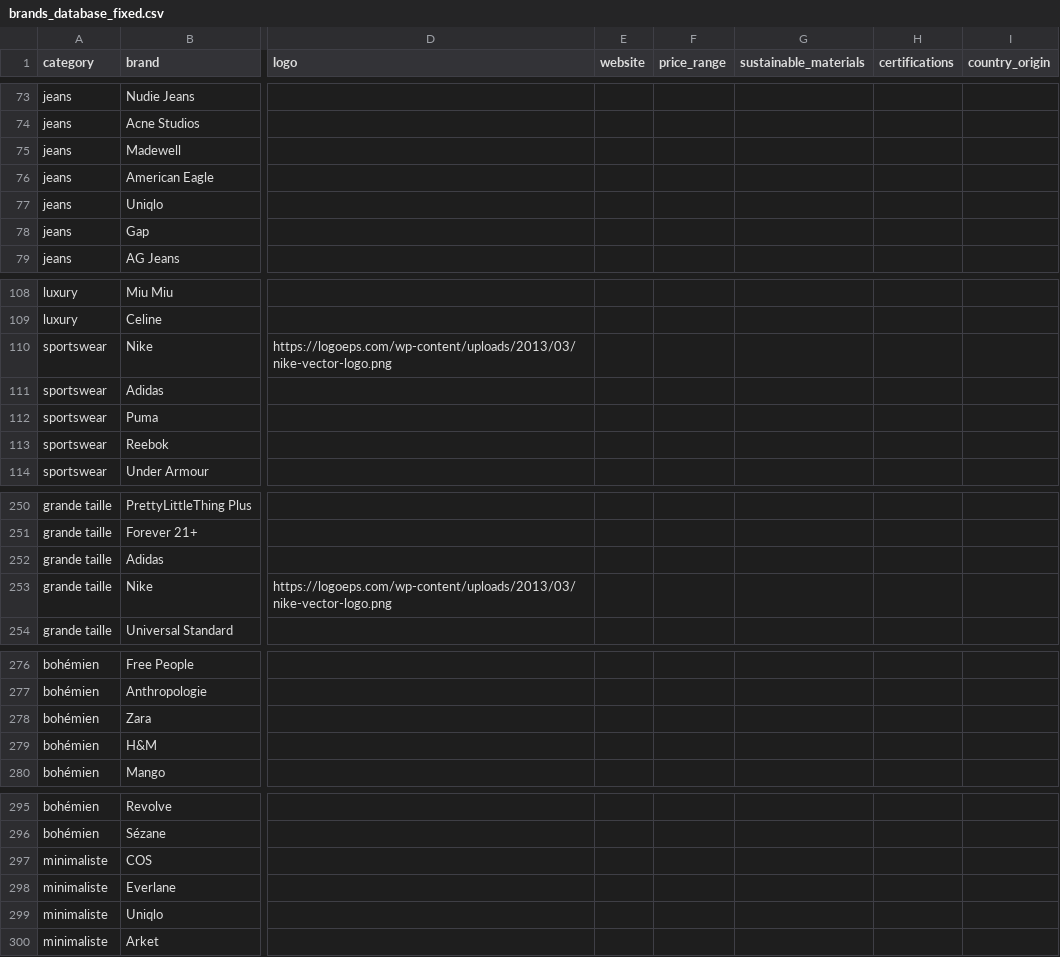
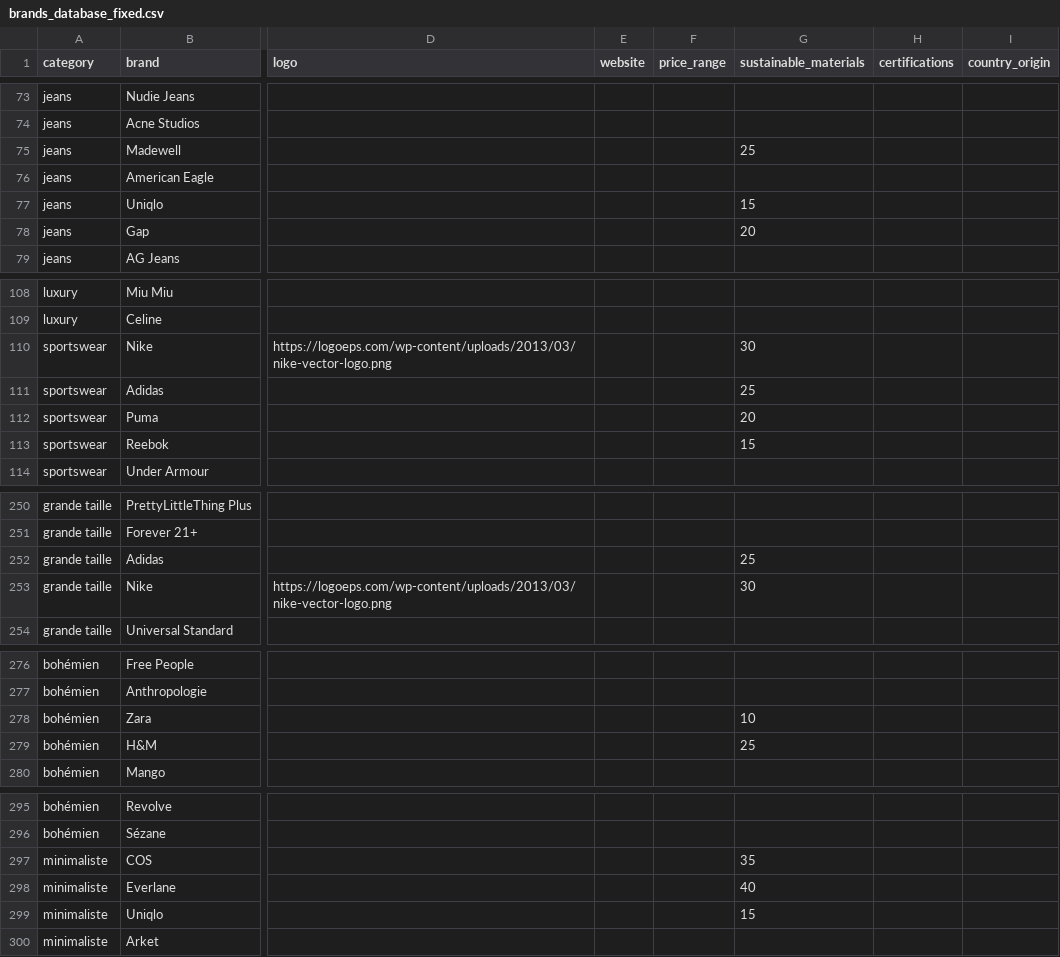
Before and after one commit to nao1345678/greenstyle, a CSV file: brands_database_fixed.csv, drawn as a sheet; only a part is shown, gaps mark what is left out; the diff covers the shown part only; the diff names each change by its address in the sheet, - before the commit and + after, or states it on an @@ line.

Commit message:
Add sustainable materials data collection with smart filtering for incomplete brands

```diff
--- a/brands_database_fixed.csv
+++ b/brands_database_fixed.csv
-G75 (sustainable_materials): (empty)
+G75 (sustainable_materials): 25
-G77 (sustainable_materials): (empty)
+G77 (sustainable_materials): 15
-G78 (sustainable_materials): (empty)
+G78 (sustainable_materials): 20
-G110 (sustainable_materials): (empty)
+G110 (sustainable_materials): 30
-G111 (sustainable_materials): (empty)
+G111 (sustainable_materials): 25
-G112 (sustainable_materials): (empty)
+G112 (sustainable_materials): 20
-G113 (sustainable_materials): (empty)
+G113 (sustainable_materials): 15
-G252 (sustainable_materials): (empty)
+G252 (sustainable_materials): 25
-G253 (sustainable_materials): (empty)
+G253 (sustainable_materials): 30
-G278 (sustainable_materials): (empty)
+G278 (sustainable_materials): 10
-G279 (sustainable_materials): (empty)
+G279 (sustainable_materials): 25
-G297 (sustainable_materials): (empty)
+G297 (sustainable_materials): 35
-G298 (sustainable_materials): (empty)
+G298 (sustainable_materials): 40
-G299 (sustainable_materials): (empty)
+G299 (sustainable_materials): 15
```
Also changed, not shown: 17 edited cells elsewhere in this file, 1 other file.
